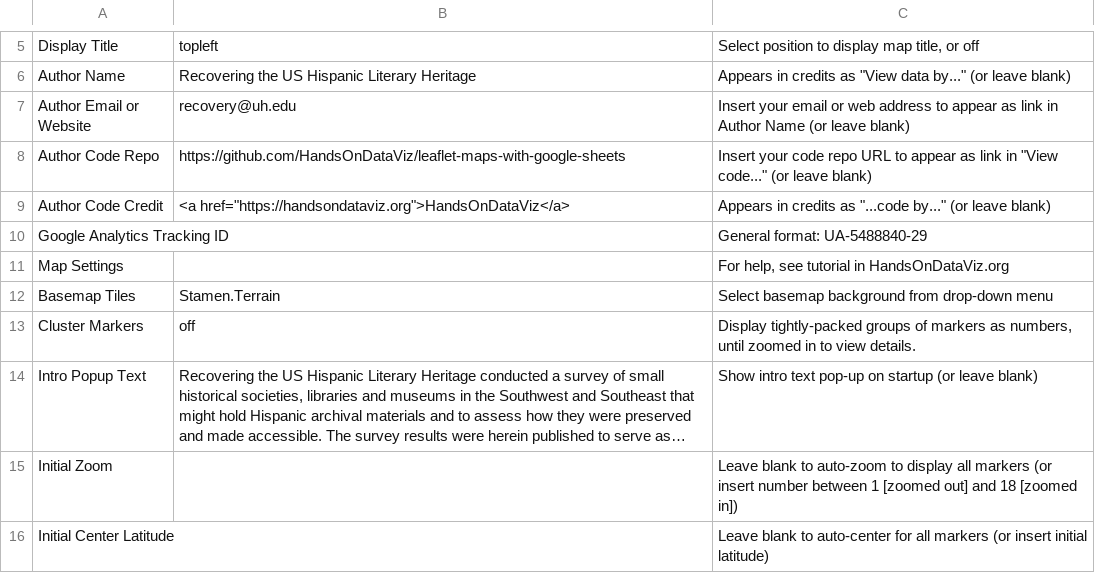
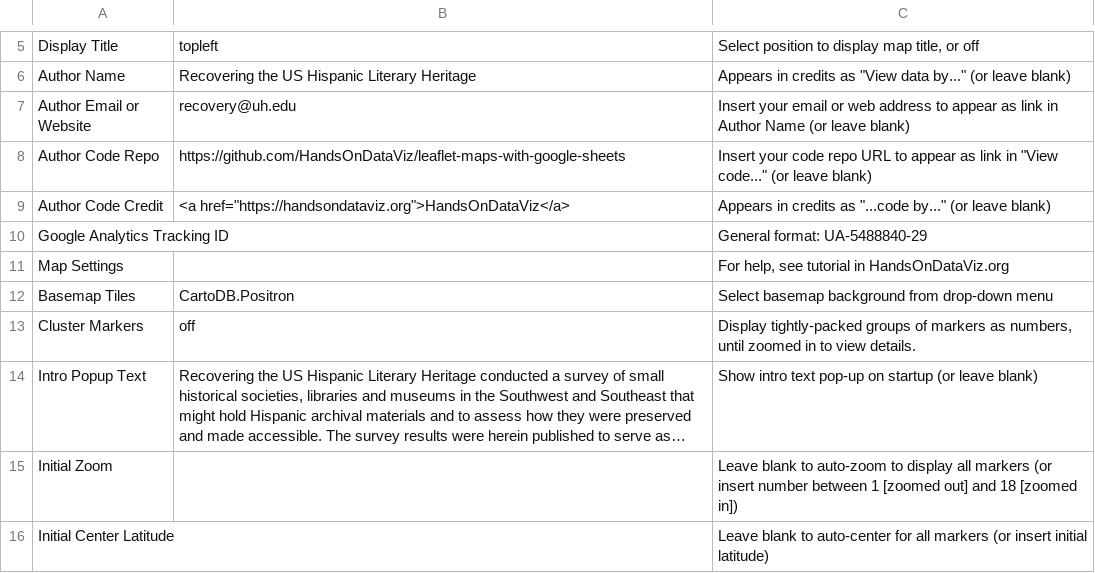
Before and after one commit to RecoveryAPP/NEHmap, a CSV file: csv/Options.csv, drawn as a sheet; only a part is shown, gaps mark what is left out; long unchanged cells end in ….

Commit message:
changed basemap on Options.csv

```diff
--- a/csv/Options.csv
+++ b/csv/Options.csv
@@ -11,3 +11,3 @@ Google Analytics Tracking ID,,General format: UA-5488840-29
 Map Settings,,"For help, see tutorial in HandsOnDataViz.org"
-Basemap Tiles,Stamen.Terrain,Select basemap background from drop-down menu
+Basemap Tiles,CartoDB.Positron,Select basemap background from drop-down menu
 Cluster Markers,off,"Display tightly-packed groups of markers as numbers, until zoomed in to view details."
```
